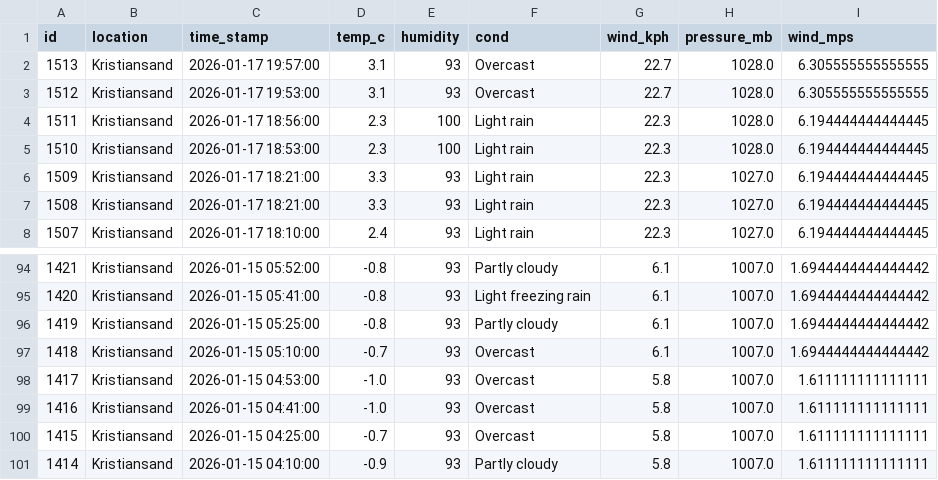
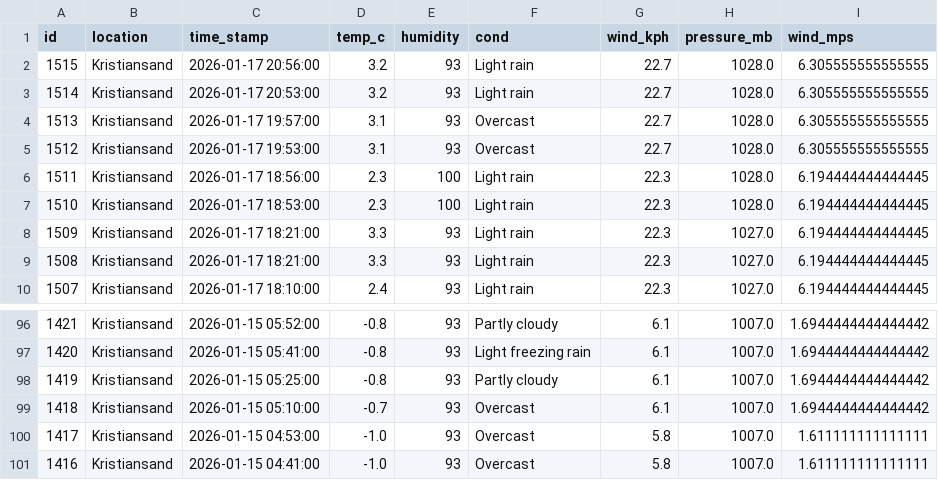
Before and after one commit to Frank-Ellingsen/krs_weather_report, a CSV file: docs/last_100_weather_records.csv, drawn as a sheet; only a part is shown, gaps mark what is left out.

```diff
--- a/docs/last_100_weather_records.csv
+++ b/docs/last_100_weather_records.csv
@@ -1,2 +1,4 @@
 id,location,time_stamp,temp_c,humidity,cond,wind_kph,pressure_mb,wind_mps
+1515,Kristiansand,2026-01-17 20:56:00,3.2,93,Light rain,22.7,1028.0,6.305555555555555
+1514,Kristiansand,2026-01-17 20:53:00,3.2,93,Light rain,22.7,1028.0,6.305555555555555
 1513,Kristiansand,2026-01-17 19:57:00,3.1,93,Overcast,22.7,1028.0,6.305555555555555
@@ -99,3 +101 @@ id,location,time_stamp,temp_c,humidity,cond,wind_kph,pressure_mb,wind_mps
 1416,Kristiansand,2026-01-15 04:41:00,-1.0,93,Overcast,5.8,1007.0,1.611111111111111
-1415,Kristiansand,2026-01-15 04:25:00,-0.7,93,Overcast,5.8,1007.0,1.611111111111111
-1414,Kristiansand,2026-01-15 04:10:00,-0.9,93,Partly cloudy,5.8,1007.0,1.611111111111111
```
Also changed, not shown: 2 other files.
